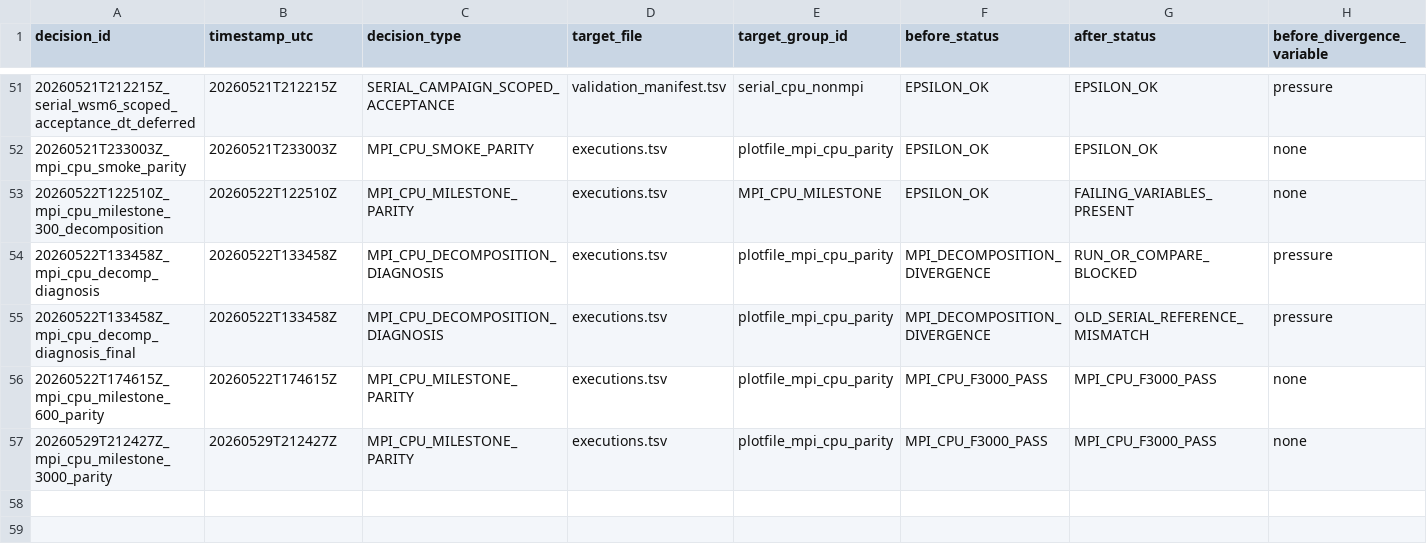
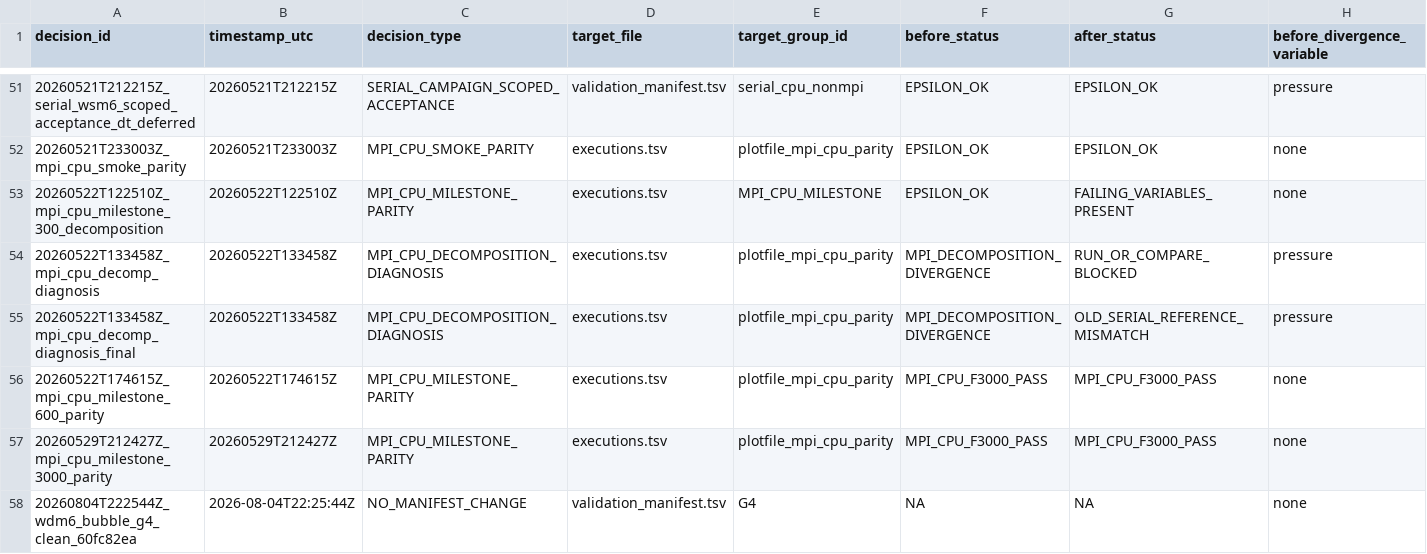
Before and after one commit to erf-model/ERF, a TSV file: Exec/.DevTests/fortran-to-cpp-microphysics/references/source-corpus/decisions.tsv, drawn as a sheet; only a part is shown, gaps mark what is left out; rows hold the shown columns only; the diff names each change by its address in the sheet, - before the commit and + after, or states it on an @@ line.

```diff
--- a/Exec/.DevTests/fortran-to-cpp-microphysics/references/source-corpus/decisions.tsv
+++ b/Exec/.DevTests/fortran-to-cpp-microphysics/references/source-corpus/decisions.tsv
+row 58: 20260804T222544Z_wdm6_bubble_g4_clean_60fc82ea | 2026-08-04T22:25:44Z | NO_MANIFEST_CHANGE | validation_manifest.tsv | G4 | NA | NA | none
```
Also changed, not shown: Exec/.DevTests/fortran-to-cpp-microphysics/references/source-corpus/executions.tsv.
